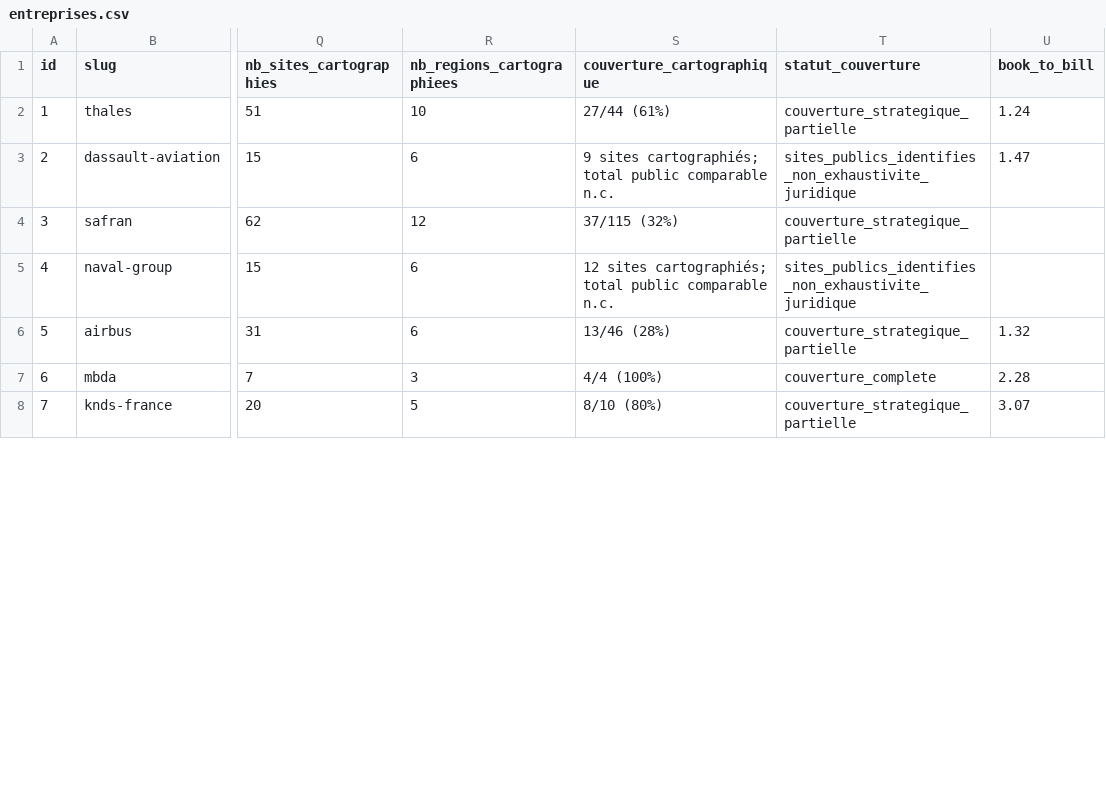
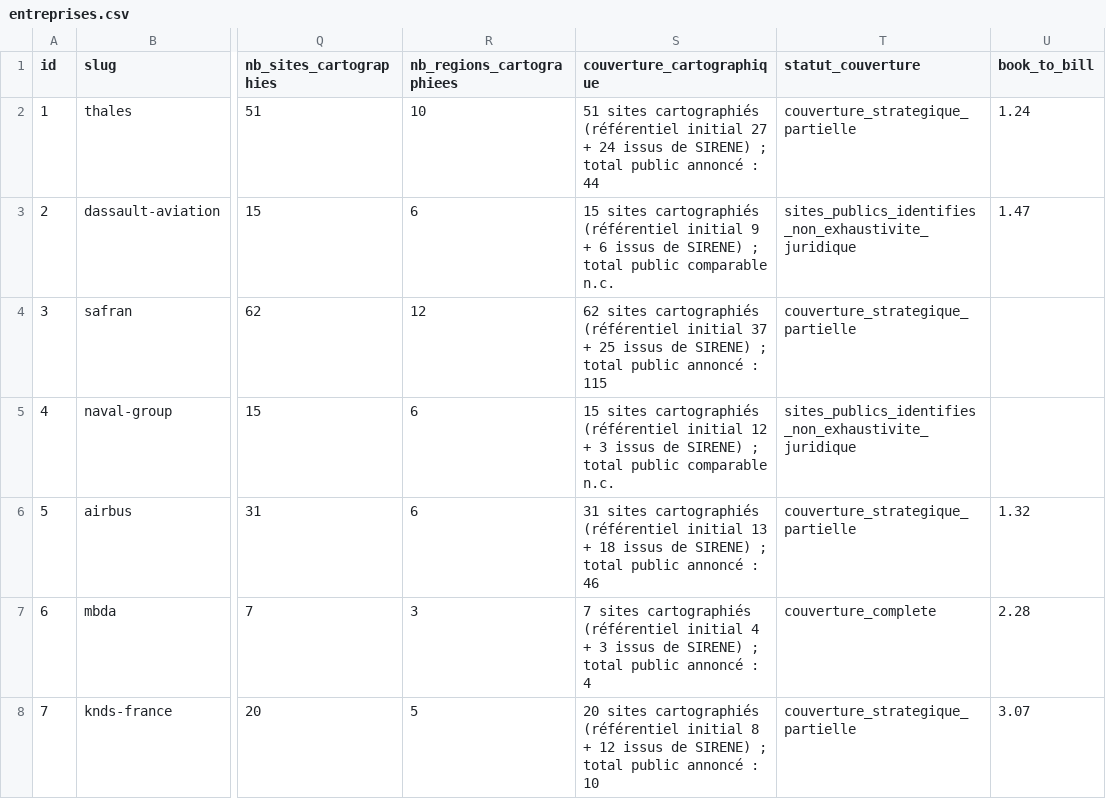
Before and after one commit to MaryleneH/Qqs_entreprises_BITD, a CSV file: data/entreprises.csv, drawn as a sheet; only a part is shown, gaps mark what is left out; the diff covers the shown part only; the diff names each change by its address in the sheet, - before the commit and + after, or states it on an @@ line.

```diff
--- a/data/entreprises.csv
+++ b/data/entreprises.csv
-S2 (couverture_cartographique): 27/44 (61%)
+S2 (couverture_cartographique): 51 sites cartographiés (référentiel initial 27 + 24 issus de SIRENE) ; total public annoncé : 44
-S3 (couverture_cartographique): 9 sites cartographiés; total public…
+S3 (couverture_cartographique): 15 sites cartographiés (référentiel initial 9 + 6 issus de SIRENE) ; total public…
-S4 (couverture_cartographique): 37/115 (32%)
+S4 (couverture_cartographique): 62 sites cartographiés (référentiel initial 37 + 25 issus de SIRENE) ; total public annoncé : 115
-S5 (couverture_cartographique): 12 sites cartographiés; total public…
+S5 (couverture_cartographique): 15 sites cartographiés (référentiel initial 12 + 3 issus de SIRENE) ; total public…
-S6 (couverture_cartographique): 13/46 (28%)
+S6 (couverture_cartographique): 31 sites cartographiés (référentiel initial 13 + 18 issus de SIRENE) ; total public annoncé : 46
-S7 (couverture_cartographique): 4/4 (100%)
+S7 (couverture_cartographique): 7 sites cartographiés (référentiel initial 4 + 3 issus de SIRENE) ; total public annoncé : 4
-S8 (couverture_cartographique): 8/10 (80%)
+S8 (couverture_cartographique): 20 sites cartographiés (référentiel initial 8 + 12 issus de SIRENE) ; total public annoncé : 10
```
Also changed, not shown: 23 edited cells elsewhere in this file.
